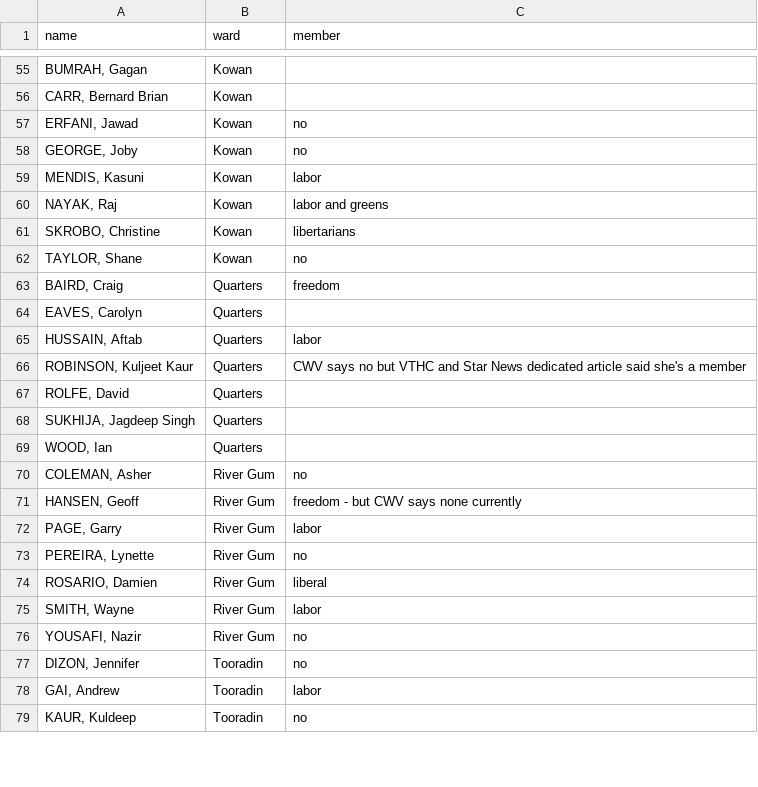
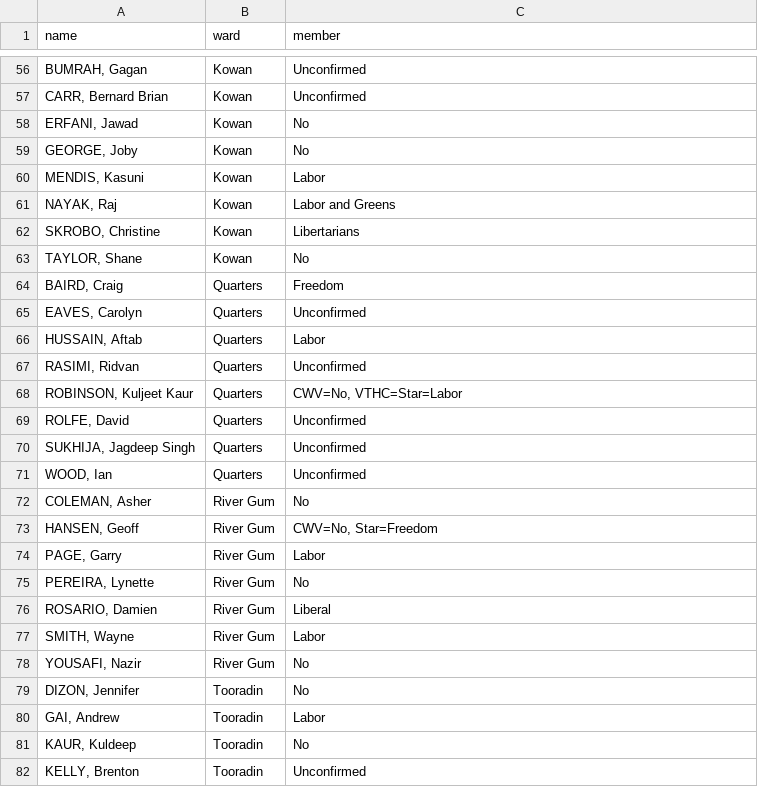
Before and after one commit to amanjit-gill-data/casey-election, a CSV file: questionnaires/csv/all_candidates_sorted_memberships.csv, drawn as a sheet; only a part is shown, gaps mark what is left out; the diff covers the shown part only.

Commit message:
add party membership column to pipeline

```diff
--- a/questionnaires/csv/all_candidates_sorted_memberships.csv
+++ b/questionnaires/csv/all_candidates_sorted_memberships.csv
@@ -55,25 +56,27 @@
-"BUMRAH, Gagan",Kowan,
-"CARR, Bernard Brian",Kowan,
-"ERFANI, Jawad",Kowan,no
-"GEORGE, Joby",Kowan,no
-"MENDIS, Kasuni",Kowan,labor
-"NAYAK, Raj",Kowan,labor and greens
-"SKROBO, Christine",Kowan,libertarians
-"TAYLOR, Shane",Kowan,no
-"BAIRD, Craig",Quarters,freedom
-"EAVES, Carolyn",Quarters,
-"HUSSAIN, Aftab",Quarters,labor
-"ROBINSON, Kuljeet Kaur",Quarters,CWV says no but VTHC and Star News dedicated article said she's a member
-"ROLFE, David",Quarters,
-"SUKHIJA, Jagdeep Singh",Quarters,
-"WOOD, Ian",Quarters,
-"COLEMAN, Asher",River Gum,no
-"HANSEN, Geoff",River Gum,freedom - but CWV says none currently
-"PAGE, Garry",River Gum,labor
-"PEREIRA, Lynette",River Gum,no
-"ROSARIO, Damien",River Gum,liberal
-"SMITH, Wayne",River Gum,labor
-"YOUSAFI, Nazir",River Gum,no
-"DIZON, Jennifer",Tooradin,no
-"GAI, Andrew",Tooradin,labor
-"KAUR, Kuldeep",Tooradin,no
+"BUMRAH, Gagan",Kowan,Unconfirmed
+"CARR, Bernard Brian",Kowan,Unconfirmed
+"ERFANI, Jawad",Kowan,No
+"GEORGE, Joby",Kowan,No
+"MENDIS, Kasuni",Kowan,Labor
+"NAYAK, Raj",Kowan,Labor and Greens
+"SKROBO, Christine",Kowan,Libertarians
+"TAYLOR, Shane",Kowan,No
+"BAIRD, Craig",Quarters,Freedom
+"EAVES, Carolyn",Quarters,Unconfirmed
+"HUSSAIN, Aftab",Quarters,Labor
+"RASIMI, Ridvan",Quarters,Unconfirmed
+"ROBINSON, Kuljeet Kaur",Quarters,"CWV=No, VTHC=Star=Labor"
+"ROLFE, David",Quarters,Unconfirmed
+"SUKHIJA, Jagdeep Singh",Quarters,Unconfirmed
+"WOOD, Ian",Quarters,Unconfirmed
+"COLEMAN, Asher",River Gum,No
+"HANSEN, Geoff",River Gum,"CWV=No, Star=Freedom"
+"PAGE, Garry",River Gum,Labor
+"PEREIRA, Lynette",River Gum,No
+"ROSARIO, Damien",River Gum,Liberal
+"SMITH, Wayne",River Gum,Labor
+"YOUSAFI, Nazir",River Gum,No
+"DIZON, Jennifer",Tooradin,No
+"GAI, Andrew",Tooradin,Labor
+"KAUR, Kuldeep",Tooradin,No
+"KELLY, Brenton",Tooradin,Unconfirmed
```
Also changed, not shown: 1 added row, 3 removed rows and 60 edited cells elsewhere in this file, questionnaires/tsv/wards/Casuarina.tsv, questionnaires/tsv/wards/Dillwynia.tsv, 28 other files.
